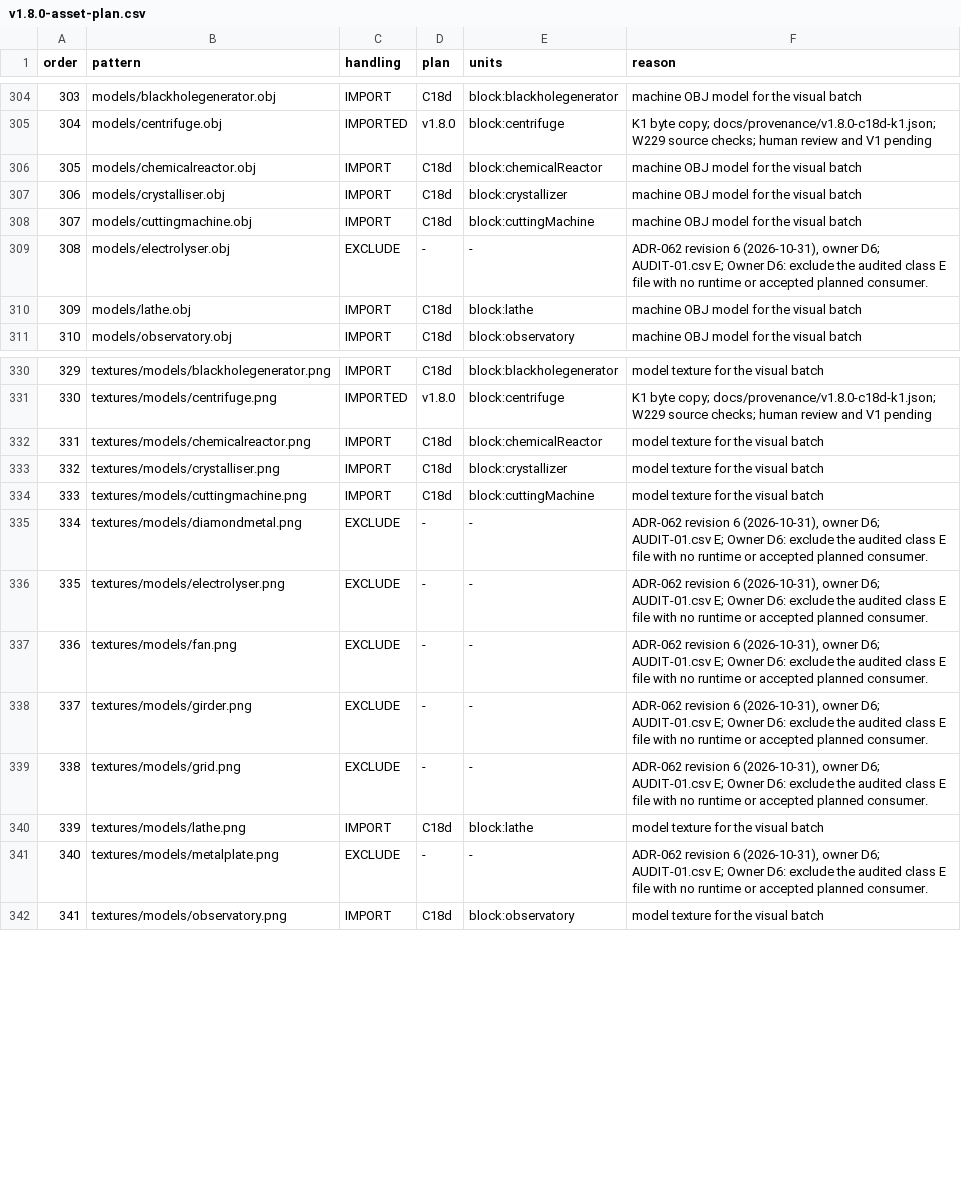
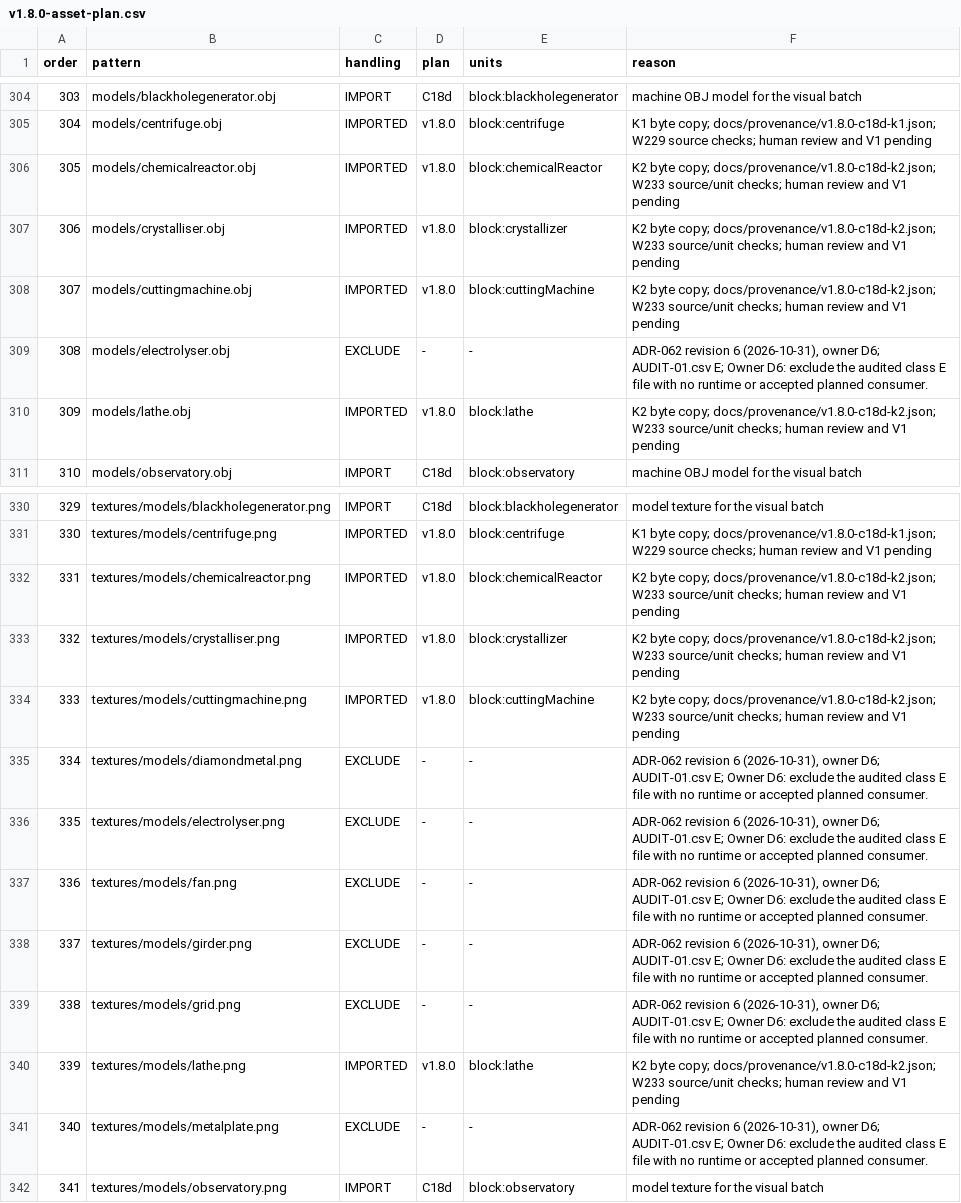
Before and after one commit to sunthemoon/AdvancedRocketry-Community, a CSV file: docs/work/v1.8.0-asset-plan.csv, drawn as a sheet; only a part is shown, gaps mark what is left out.

```diff
--- a/docs/work/v1.8.0-asset-plan.csv
+++ b/docs/work/v1.8.0-asset-plan.csv
@@ -305,7 +305,7 @@ order,pattern,handling,plan,units,reason
 304,models/centrifuge.obj,IMPORTED,v1.8.0,block:centrifuge,K1 byte copy; docs/provenance/v1.8.0-c18d-k1.json; W229 source checks; human review and V1 pending
-305,models/chemicalreactor.obj,IMPORT,C18d,block:chemicalReactor,machine OBJ model for the visual batch
-306,models/crystalliser.obj,IMPORT,C18d,block:crystallizer,machine OBJ model for the visual batch
-307,models/cuttingmachine.obj,IMPORT,C18d,block:cuttingMachine,machine OBJ model for the visual batch
+305,models/chemicalreactor.obj,IMPORTED,v1.8.0,block:chemicalReactor,K2 byte copy; docs/provenance/v1.8.0-c18d-k2.json; W233 source/unit checks; human review and V1 pending
+306,models/crystalliser.obj,IMPORTED,v1.8.0,block:crystallizer,K2 byte copy; docs/provenance/v1.8.0-c18d-k2.json; W233 source/unit checks; human review and V1 pending
+307,models/cuttingmachine.obj,IMPORTED,v1.8.0,block:cuttingMachine,K2 byte copy; docs/provenance/v1.8.0-c18d-k2.json; W233 source/unit checks; human review and V1 pending
 308,models/electrolyser.obj,EXCLUDE,-,-,"ADR-062 revision 6 (2026-10-31), owner D6; AUDIT-01.csv E; Owner D6: exclude the audited class E file with no runtime or accepted planned consumer."
-309,models/lathe.obj,IMPORT,C18d,block:lathe,machine OBJ model for the visual batch
+309,models/lathe.obj,IMPORTED,v1.8.0,block:lathe,K2 byte copy; docs/provenance/v1.8.0-c18d-k2.json; W233 source/unit checks; human review and V1 pending
 310,models/observatory.obj,IMPORT,C18d,block:observatory,machine OBJ model for the visual batch
@@ -331,5 +331,5 @@ order,pattern,handling,plan,units,reason
 330,textures/models/centrifuge.png,IMPORTED,v1.8.0,block:centrifuge,K1 byte copy; docs/provenance/v1.8.0-c18d-k1.json; W229 source checks; human review and V1 pending
-331,textures/models/chemicalreactor.png,IMPORT,C18d,block:chemicalReactor,model texture for the visual batch
-332,textures/models/crystalliser.png,IMPORT,C18d,block:crystallizer,model texture for the visual batch
-333,textures/models/cuttingmachine.png,IMPORT,C18d,block:cuttingMachine,model texture for the visual batch
+331,textures/models/chemicalreactor.png,IMPORTED,v1.8.0,block:chemicalReactor,K2 byte copy; docs/provenance/v1.8.0-c18d-k2.json; W233 source/unit checks; human review and V1 pending
+332,textures/models/crystalliser.png,IMPORTED,v1.8.0,block:crystallizer,K2 byte copy; docs/provenance/v1.8.0-c18d-k2.json; W233 source/unit checks; human review and V1 pending
+333,textures/models/cuttingmachine.png,IMPORTED,v1.8.0,block:cuttingMachine,K2 byte copy; docs/provenance/v1.8.0-c18d-k2.json; W233 source/unit checks; human review and V1 pending
 334,textures/models/diamondmetal.png,EXCLUDE,-,-,"ADR-062 revision 6 (2026-10-31), owner D6; AUDIT-01.csv E; Owner D6: exclude the audited class E file with no runtime or accepted planned consumer."
@@ -339,3 +339,3 @@ order,pattern,handling,plan,units,reason
 338,textures/models/grid.png,EXCLUDE,-,-,"ADR-062 revision 6 (2026-10-31), owner D6; AUDIT-01.csv E; Owner D6: exclude the audited class E file with no runtime or accepted planned consumer."
-339,textures/models/lathe.png,IMPORT,C18d,block:lathe,model texture for the visual batch
+339,textures/models/lathe.png,IMPORTED,v1.8.0,block:lathe,K2 byte copy; docs/provenance/v1.8.0-c18d-k2.json; W233 source/unit checks; human review and V1 pending
 340,textures/models/metalplate.png,EXCLUDE,-,-,"ADR-062 revision 6 (2026-10-31), owner D6; AUDIT-01.csv E; Owner D6: exclude the audited class E file with no runtime or accepted planned consumer."
```
Also changed, not shown: docs/work/v1.8.0-content-ledger.csv, 2 other files.
